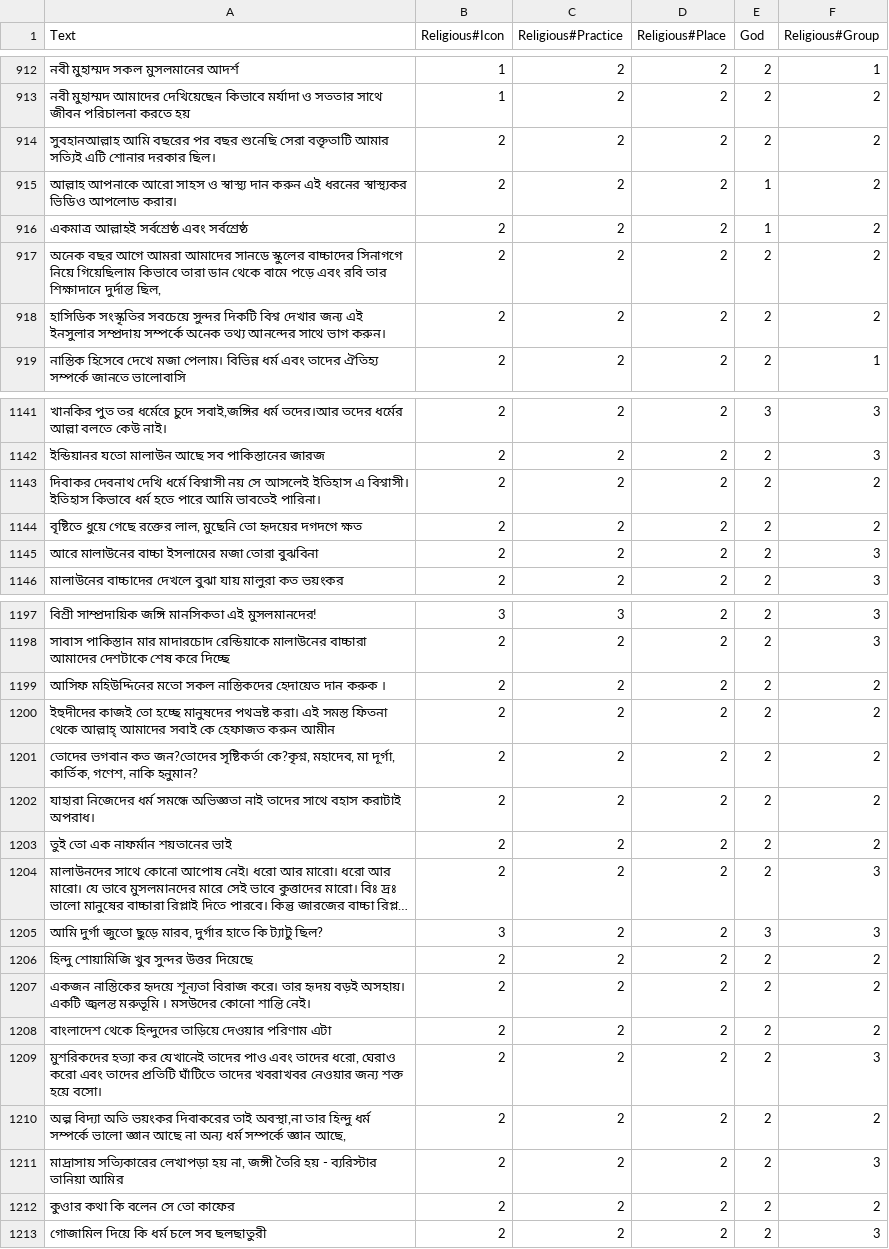
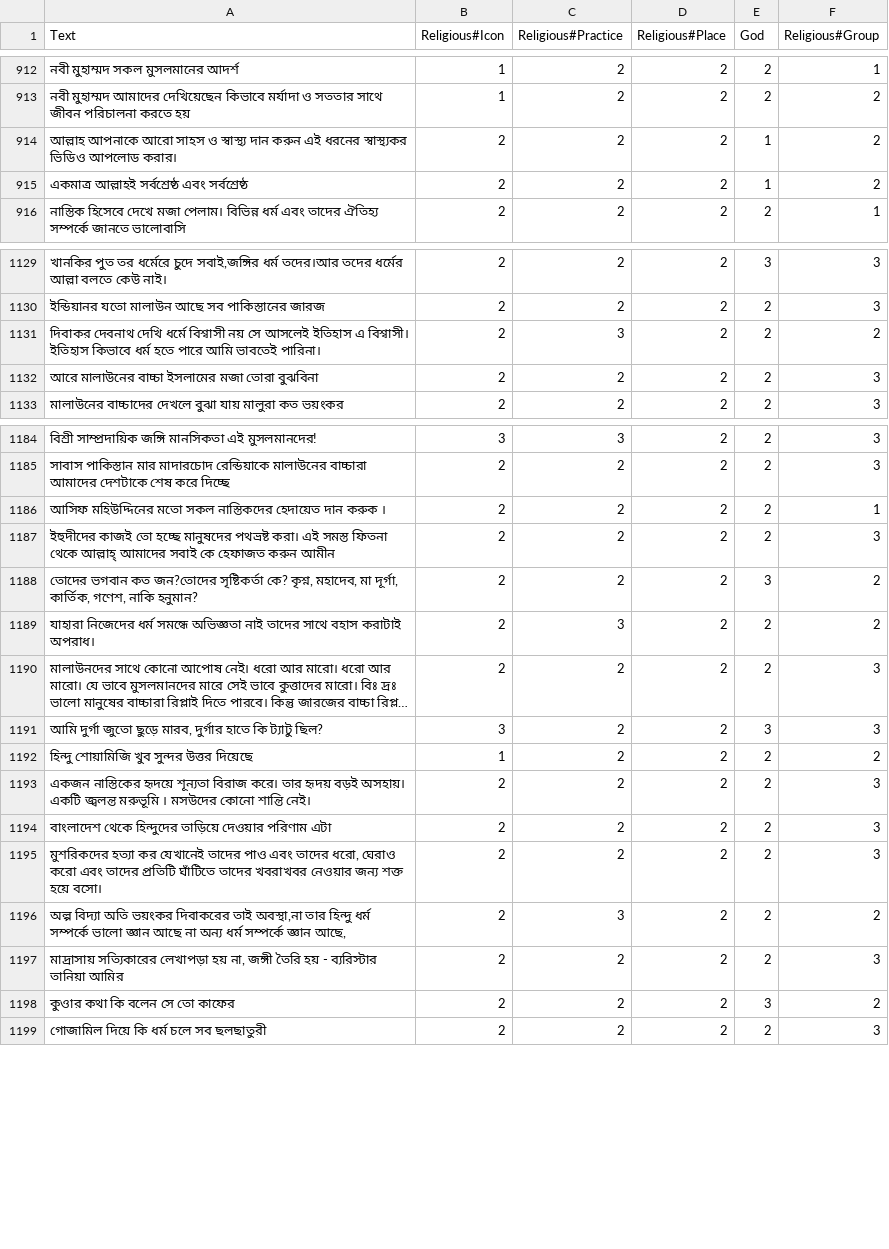
Before and after one commit to Sahim98/Aspect-Category-based-Sentiment-Analysis, a CSV file: train.csv, drawn as a sheet; only a part is shown, gaps mark what is left out; long unchanged cells end in …; removed rows and columns are numbered as before the commit, all else as after; the diff covers the shown part only; the diff names each change by its address in the sheet, - before the commit and + after, or states it on an @@ line.

```diff
--- a/train.csv
+++ b/train.csv
-row 914: সুবহানআল্লাহ আমি বছরের পর বছর শুনেছি সেরা বক্তৃতাটি আমার সত্যিই এটি শোনার দরকার ছিল। | 2 | 2 | 2 | 2 | 2
-row 917: অনেক বছর আগে আমরা আমাদের সানডে স্কুলের বাচ্চাদের সিনাগগে নিয়ে গিয়েছিলাম কিভাবে তারা ডান থেকে বামে পড়ে এবং রবি তার শিক্ষাদানে দুর্দান্ত ছিল, | 2 | 2 | 2 | 2 | 2
-row 918: হাসিডিক সংস্কৃতির সবচেয়ে সুন্দর দিকটি বিশ্ব দেখার জন্য এই ইনসুলার সম্প্রদায় সম্পর্কে অনেক তথ্য আনন্দের সাথে ভাগ করুন। | 2 | 2 | 2 | 2 | 2
-C1131 (Religious#Practice): 2
+C1131 (Religious#Practice): 3
-row 1144: বৃষ্টিতে ধুয়ে গেছে রক্তের লাল, মুছেনি তো হৃদয়ের দগদগে ক্ষত | 2 | 2 | 2 | 2 | 2
-F1186 (Religious#Group): 2
+F1186 (Religious#Group): 1
-F1187 (Religious#Group): 2
+F1187 (Religious#Group): 3
-A1188 (Text): …জন?তোদের সৃষ্টিকর্তা কে?কৃশ্ন, মহাদেব, মা…
+A1188 (Text): …জন?তোদের সৃষ্টিকর্তা কে? কৃশ্ন, মহাদেব, মা…
-E1188 (God): 2
+E1188 (God): 3
-C1189 (Religious#Practice): 2
+C1189 (Religious#Practice): 3
-row 1203: তুই তো এক নাফর্মান শয়তানের ভাই | 2 | 2 | 2 | 2 | 2
-B1192 (Religious#Icon): 2
+B1192 (Religious#Icon): 1
-F1193:F1194 (Religious#Group): 2
+F1193:F1194 (Religious#Group): 3
-C1196 (Religious#Practice): 2
+C1196 (Religious#Practice): 3
-E1198 (God): 2
+E1198 (God): 3
```
Also changed, not shown: 10 removed rows and 44 edited cells elsewhere in this file.
